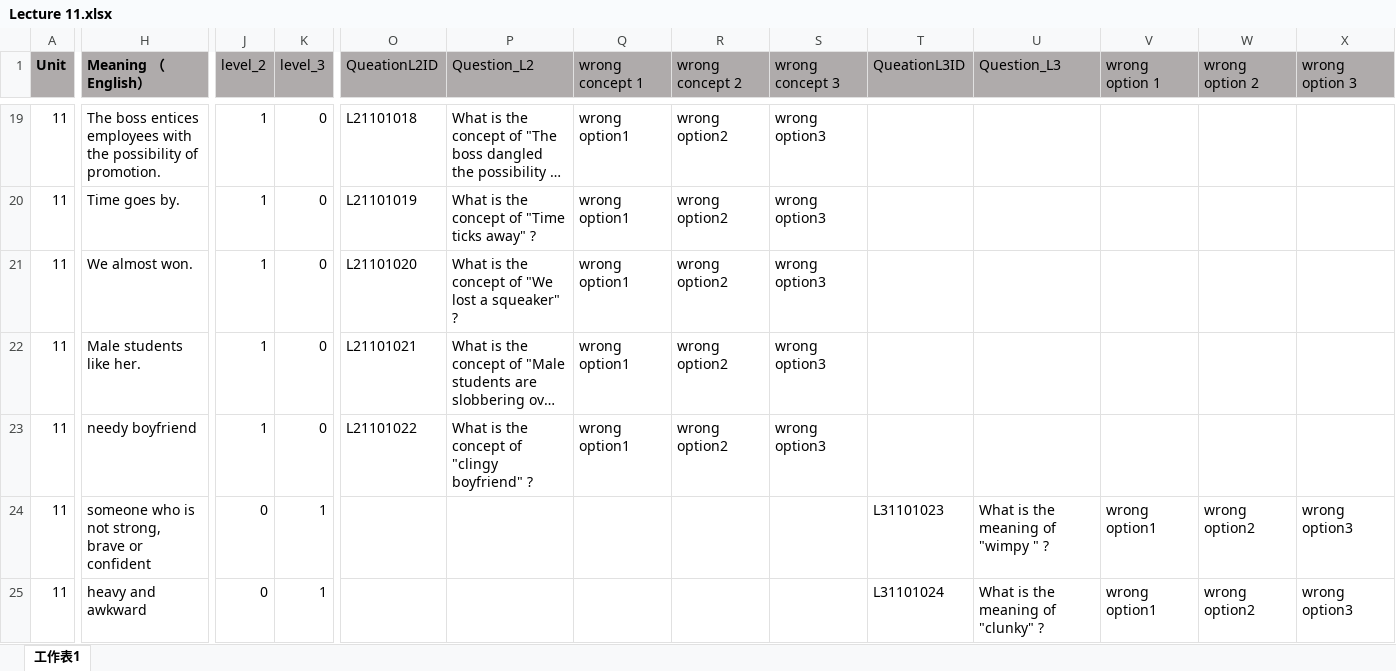
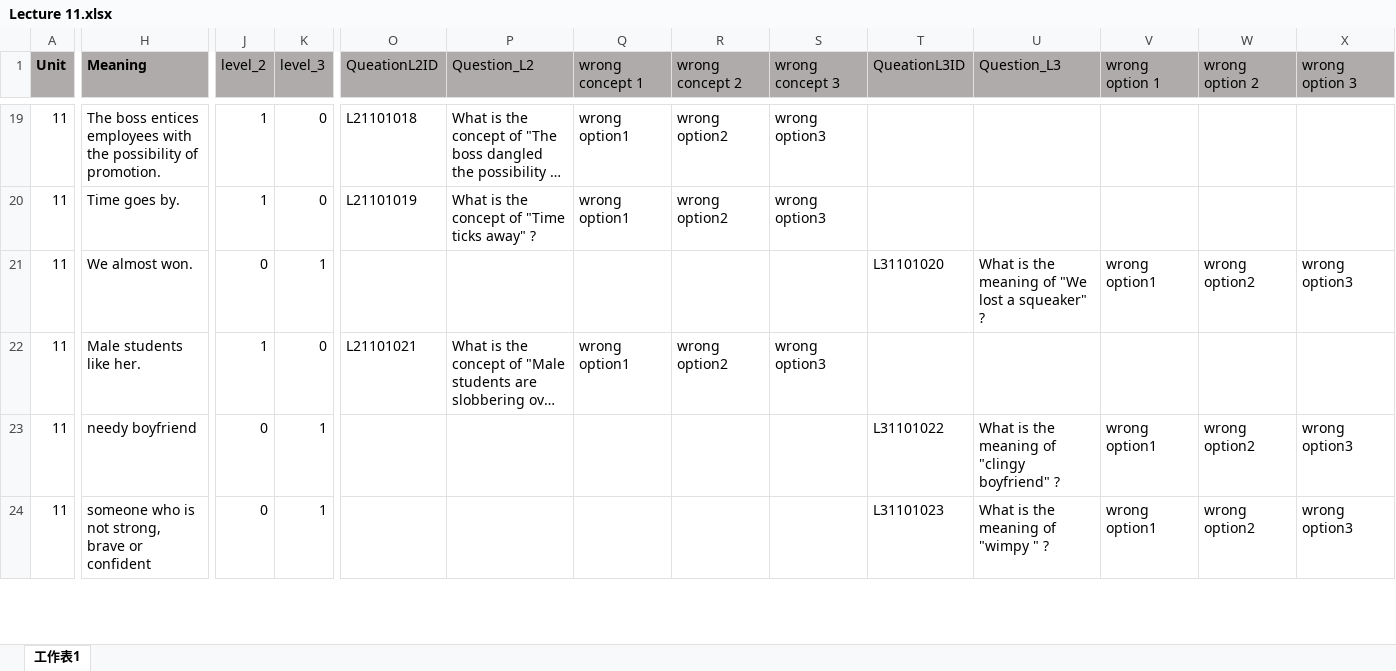
Before and after one commit to Undefeated-man/AI_teaching_project, an Excel workbook: miniproject/template/Lectures/Lecture 11.xlsx, sheet 工作表1, drawn as a sheet; only a part is shown, gaps mark what is left out; long unchanged cells end in …; values as stored, in another font and other column widths than the file's, no borders; removed rows and columns are numbered as before the commit, all else as after; rows hold the shown columns only; the diff covers the shown part only; the diff names each change by its address in the sheet, - before the commit and + after, or states it on an @@ line.

```diff
--- a/miniproject/template/Lectures/Lecture 11.xlsx (sheet 工作表1)
+++ b/miniproject/template/Lectures/Lecture 11.xlsx (sheet 工作表1)
-H1: Meaning （English）
+H1: Meaning
-J21 (level_2): 1
+J21 (level_2): 0
-K21 (level_3): 0
+K21 (level_3): 1
-O21 (QueationL2ID): L21101020
+O21 (QueationL2ID): (empty)
-P21 (Question_L2): What is the concept of "We lost a squeaker" ?
+P21 (Question_L2): (empty)
-Q21 (wrong concept 1): wrong option1
+Q21 (wrong concept 1): (empty)
-R21 (wrong concept 2): wrong option2
+R21 (wrong concept 2): (empty)
-S21 (wrong concept 3): wrong option3
+S21 (wrong concept 3): (empty)
-T21 (QueationL3ID): (empty)
+T21 (QueationL3ID): L31101020
-U21 (Question_L3): (empty)
+U21 (Question_L3): What is the meaning of "We lost a squeaker" ?
-V21 (wrong option 1): (empty)
+V21 (wrong option 1): wrong option1
-W21 (wrong option 2): (empty)
+W21 (wrong option 2): wrong option2
-X21 (wrong option 3): (empty)
+X21 (wrong option 3): wrong option3
-J23 (level_2): 1
+J23 (level_2): 0
-K23 (level_3): 0
+K23 (level_3): 1
-O23 (QueationL2ID): L21101022
+O23 (QueationL2ID): (empty)
-P23 (Question_L2): What is the concept of "clingy boyfriend" ?
+P23 (Question_L2): (empty)
-Q23 (wrong concept 1): wrong option1
+Q23 (wrong concept 1): (empty)
-R23 (wrong concept 2): wrong option2
+R23 (wrong concept 2): (empty)
-S23 (wrong concept 3): wrong option3
+S23 (wrong concept 3): (empty)
-T23 (QueationL3ID): (empty)
+T23 (QueationL3ID): L31101022
-U23 (Question_L3): (empty)
+U23 (Question_L3): What is the meaning of "clingy boyfriend" ?
-V23 (wrong option 1): (empty)
+V23 (wrong option 1): wrong option1
-W23 (wrong option 2): (empty)
+W23 (wrong option 2): wrong option2
-X23 (wrong option 3): (empty)
+X23 (wrong option 3): wrong option3
-row 25: 11 | heavy and awkward | 0 | 1 |  |  |  |  |  | L31101024 | What is the meaning of "clunky" ? | wrong option1 | wrong option2 | wrong option3
```
Also changed, not shown: 5 added rows, 4 removed rows and 565 edited cells elsewhere in this sheet, formulas that keep their value, miniproject/template/Lectures/Lecture 10.xlsx, miniproject/template/Lectures/Lecture 2.xlsx, 5 other files.
